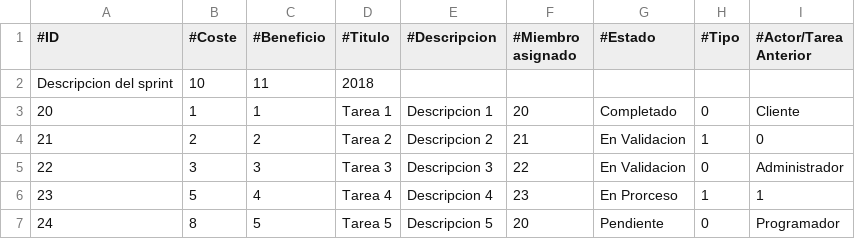
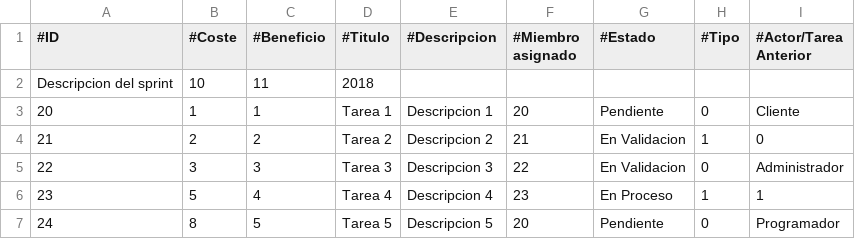
Before and after one commit to yjx0003/ubu-gii-dms-po1c, a CSV file: Kanban/csv/SprintBacklog.csv, drawn as a sheet.

```diff
--- a/Kanban/csv/SprintBacklog.csv
+++ b/Kanban/csv/SprintBacklog.csv
@@ -2,6 +2,6 @@
 Descripcion del sprint,10,11,2018
-20,1,1,Tarea 1,Descripcion 1,20,Completado,0,Cliente
+20,1,1,Tarea 1,Descripcion 1,20,Pendiente,0,Cliente
 21,2,2,Tarea 2,Descripcion 2,21,En Validacion,1,0
 22,3,3,Tarea 3,Descripcion 3,22,En Validacion,0,Administrador
-23,5,4,Tarea 4,Descripcion 4,23,En Prorceso,1,1
+23,5,4,Tarea 4,Descripcion 4,23,En Proceso,1,1
 24,8,5,Tarea 5,Descripcion 5,20,Pendiente,0,Programador
```
Also changed, not shown: Kanban/csv/ProductBacklog.csv, 3 other files.
